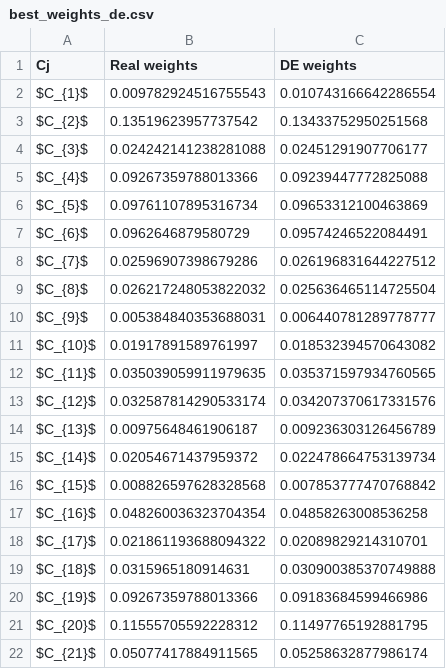
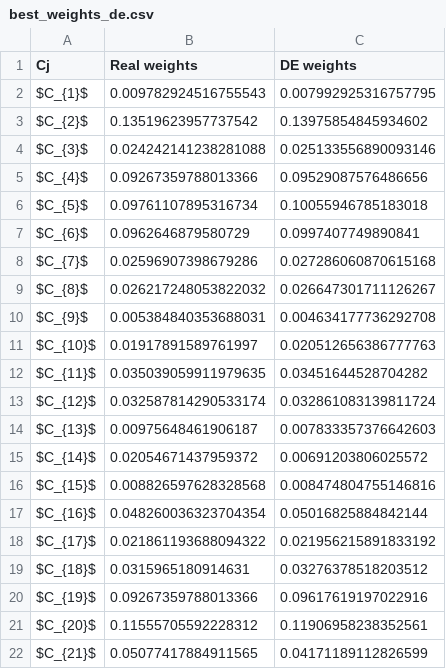
Before and after one commit to energyinpython/DE-SPOTIS-DSS, a CSV file: output/best_weights_de.csv, drawn as a sheet.

```diff
--- a/output/best_weights_de.csv
+++ b/output/best_weights_de.csv
@@ -1,22 +1,22 @@
 Cj,Real weights,DE weights
-$C_{1}$,0.009782924516755543,0.010743166642286554
-$C_{2}$,0.13519623957737542,0.13433752950251568
-$C_{3}$,0.024242141238281088,0.02451291907706177
-$C_{4}$,0.09267359788013366,0.09239447772825088
-$C_{5}$,0.09761107895316734,0.09653312100463869
-$C_{6}$,0.0962646879580729,0.09574246522084491
-$C_{7}$,0.02596907398679286,0.026196831644227512
-$C_{8}$,0.026217248053822032,0.025636465114725504
-$C_{9}$,0.005384840353688031,0.006440781289778777
-$C_{10}$,0.01917891589761997,0.018532394570643082
-$C_{11}$,0.035039059911979635,0.035371597934760565
-$C_{12}$,0.032587814290533174,0.034207370617331576
-$C_{13}$,0.00975648461906187,0.009236303126456789
-$C_{14}$,0.02054671437959372,0.022478664753139734
-$C_{15}$,0.008826597628328568,0.007853777470768842
-$C_{16}$,0.048260036323704354,0.04858263008536258
-$C_{17}$,0.021861193688094322,0.02089829214310701
-$C_{18}$,0.0315965180914631,0.030900385370749888
-$C_{19}$,0.09267359788013366,0.09183684599466986
-$C_{20}$,0.11555705592228312,0.11497765192881795
-$C_{21}$,0.05077417884911565,0.05258632877986174
+$C_{1}$,0.009782924516755543,0.007992925316757795
+$C_{2}$,0.13519623957737542,0.13975854845934602
+$C_{3}$,0.024242141238281088,0.025133556890093146
+$C_{4}$,0.09267359788013366,0.09529087576486656
+$C_{5}$,0.09761107895316734,0.10055946785183018
+$C_{6}$,0.0962646879580729,0.0997407749890841
+$C_{7}$,0.02596907398679286,0.027286060870615168
+$C_{8}$,0.026217248053822032,0.026647301711126267
+$C_{9}$,0.005384840353688031,0.004634177736292708
+$C_{10}$,0.01917891589761997,0.020512656386777763
+$C_{11}$,0.035039059911979635,0.03451644528704282
+$C_{12}$,0.032587814290533174,0.032861083139811724
+$C_{13}$,0.00975648461906187,0.007833357376642603
+$C_{14}$,0.02054671437959372,0.00691203806025572
+$C_{15}$,0.008826597628328568,0.008474804755146816
+$C_{16}$,0.048260036323704354,0.05016825884842144
+$C_{17}$,0.021861193688094322,0.021956215891833192
+$C_{18}$,0.0315965180914631,0.03276378518203512
+$C_{19}$,0.09267359788013366,0.09617619197022916
+$C_{20}$,0.11555705592228312,0.11906958238352561
+$C_{21}$,0.05077417884911565,0.04171189112826599
```
Also changed, not shown: output/best_fitness.csv, output/mean_fitness.csv, 8 other files.
